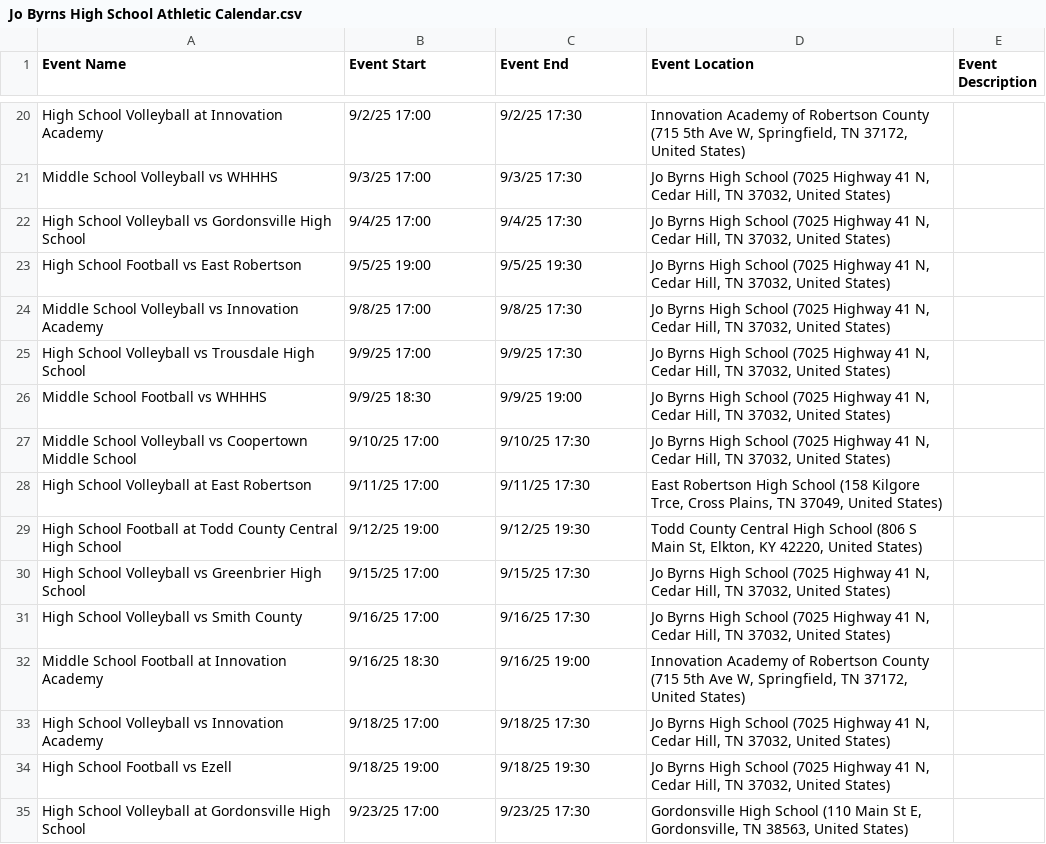
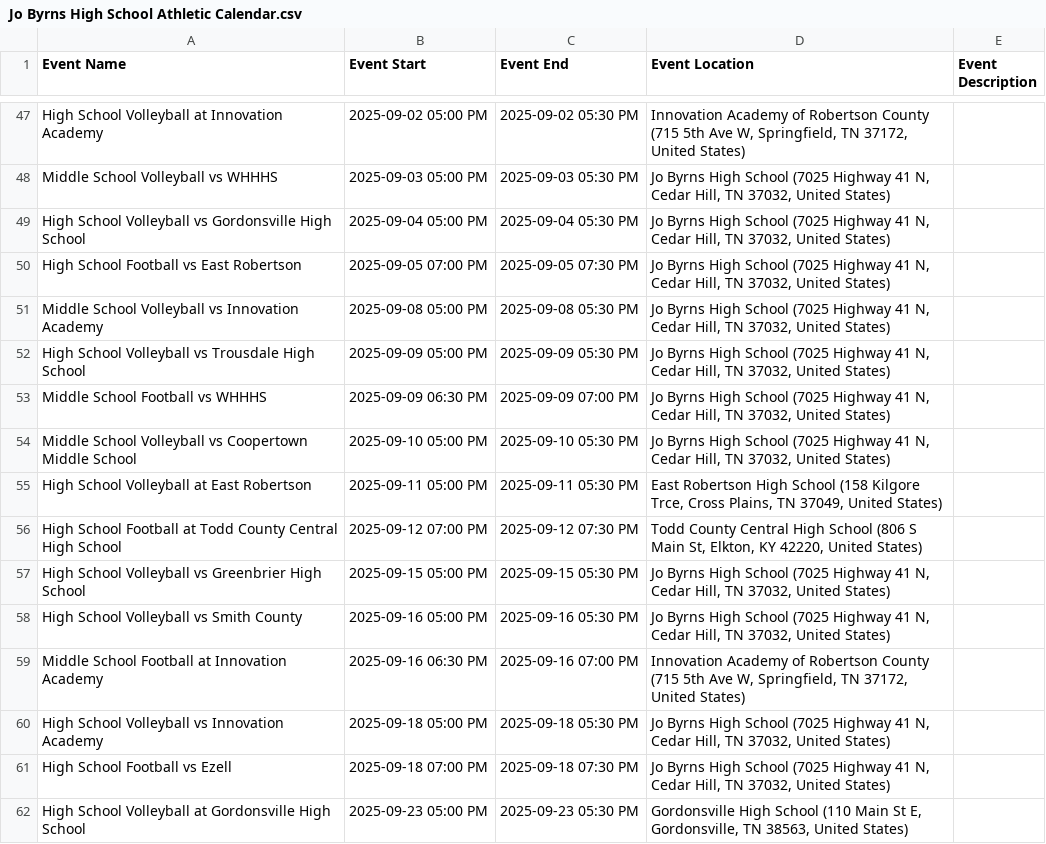
Before and after one commit to RCSTN-Webmaster/Nutrition-Menus, a CSV file: Jo Byrns High School Athletic Calendar.csv, drawn as a sheet; only a part is shown, gaps mark what is left out; addresses are those after the commit; the diff covers the shown part only; the diff names each change by its address in the sheet, - before the commit and + after, or states it on an @@ line.

```diff
--- a/Jo Byrns High School Athletic Calendar.csv
+++ b/Jo Byrns High School Athletic Calendar.csv
-B47 (Event Start): 9/2/25 17:00
+B47 (Event Start): 2025-09-02 05:00 PM
-C47 (Event End): 9/2/25 17:30
+C47 (Event End): 2025-09-02 05:30 PM
-B48 (Event Start): 9/3/25 17:00
+B48 (Event Start): 2025-09-03 05:00 PM
-C48 (Event End): 9/3/25 17:30
+C48 (Event End): 2025-09-03 05:30 PM
-B49 (Event Start): 9/4/25 17:00
+B49 (Event Start): 2025-09-04 05:00 PM
-C49 (Event End): 9/4/25 17:30
+C49 (Event End): 2025-09-04 05:30 PM
-B50 (Event Start): 9/5/25 19:00
+B50 (Event Start): 2025-09-05 07:00 PM
-C50 (Event End): 9/5/25 19:30
+C50 (Event End): 2025-09-05 07:30 PM
-B51 (Event Start): 9/8/25 17:00
+B51 (Event Start): 2025-09-08 05:00 PM
-C51 (Event End): 9/8/25 17:30
+C51 (Event End): 2025-09-08 05:30 PM
-B52 (Event Start): 9/9/25 17:00
+B52 (Event Start): 2025-09-09 05:00 PM
-C52 (Event End): 9/9/25 17:30
+C52 (Event End): 2025-09-09 05:30 PM
-B53 (Event Start): 9/9/25 18:30
+B53 (Event Start): 2025-09-09 06:30 PM
-C53 (Event End): 9/9/25 19:00
+C53 (Event End): 2025-09-09 07:00 PM
-B54 (Event Start): 9/10/25 17:00
+B54 (Event Start): 2025-09-10 05:00 PM
-C54 (Event End): 9/10/25 17:30
+C54 (Event End): 2025-09-10 05:30 PM
-B55 (Event Start): 9/11/25 17:00
+B55 (Event Start): 2025-09-11 05:00 PM
-C55 (Event End): 9/11/25 17:30
+C55 (Event End): 2025-09-11 05:30 PM
-B56 (Event Start): 9/12/25 19:00
+B56 (Event Start): 2025-09-12 07:00 PM
-C56 (Event End): 9/12/25 19:30
+C56 (Event End): 2025-09-12 07:30 PM
-B57 (Event Start): 9/15/25 17:00
+B57 (Event Start): 2025-09-15 05:00 PM
-C57 (Event End): 9/15/25 17:30
+C57 (Event End): 2025-09-15 05:30 PM
-B58 (Event Start): 9/16/25 17:00
+B58 (Event Start): 2025-09-16 05:00 PM
-C58 (Event End): 9/16/25 17:30
+C58 (Event End): 2025-09-16 05:30 PM
-B59 (Event Start): 9/16/25 18:30
+B59 (Event Start): 2025-09-16 06:30 PM
-C59 (Event End): 9/16/25 19:00
+C59 (Event End): 2025-09-16 07:00 PM
-B60 (Event Start): 9/18/25 17:00
+B60 (Event Start): 2025-09-18 05:00 PM
-C60 (Event End): 9/18/25 17:30
+C60 (Event End): 2025-09-18 05:30 PM
-B61 (Event Start): 9/18/25 19:00
+B61 (Event Start): 2025-09-18 07:00 PM
-C61 (Event End): 9/18/25 19:30
+C61 (Event End): 2025-09-18 07:30 PM
-B62 (Event Start): 9/23/25 17:00
+B62 (Event Start): 2025-09-23 05:00 PM
-C62 (Event End): 9/23/25 17:30
+C62 (Event End): 2025-09-23 05:30 PM
```
Also changed, not shown: 27 added rows and 50 edited cells elsewhere in this file, Coopertown Middle Athletic Calendar.csv, 7 other files.
